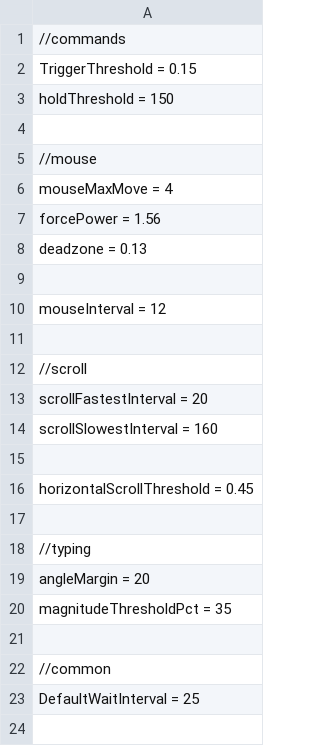
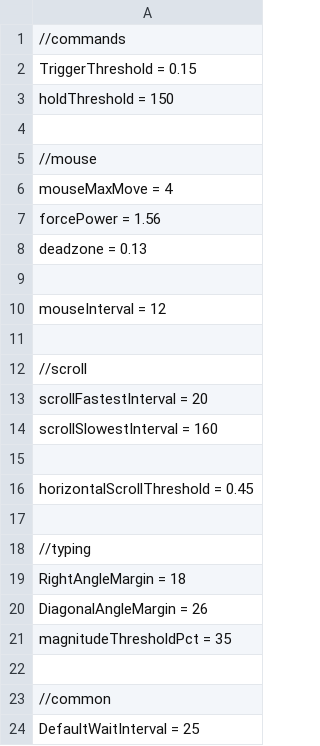
Before and after one commit to positiveway/ControllerGo, a CSV file: layouts/linux/configs.csv, drawn as a sheet.

Commit message:
different margins for diagonal and right angles

```diff
--- a/layouts/linux/configs.csv
+++ b/layouts/linux/configs.csv
@@ -18,3 +18,4 @@ horizontalScrollThreshold = 0.45
 //typing
-angleMargin = 20
+RightAngleMargin = 18
+DiagonalAngleMargin = 26
 magnitudeThresholdPct = 35
```
Also changed, not shown: layouts/pubg/configs.csv, 3 other files.
